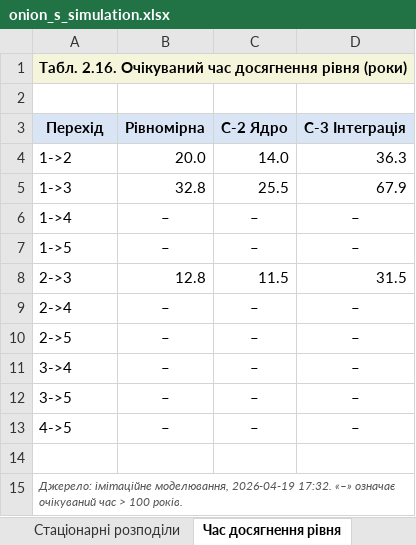
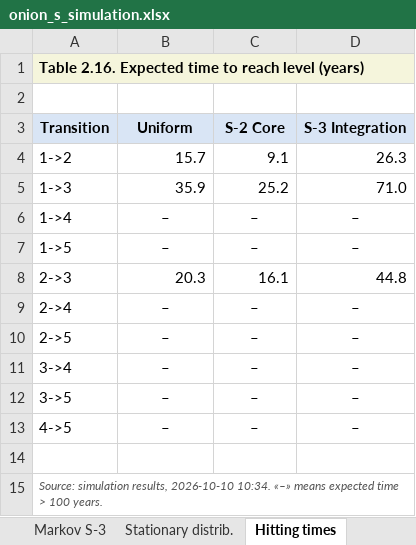
Before and after one commit to DmytroKondratiuk/IM_Onion_S, an Excel workbook: results/onion_s_simulation.xlsx, sheet Hitting times, drawn as a sheet; values as stored, in another font and other column widths than the file's, no borders; removed rows and columns are numbered as before the commit, all else as after; the diff names each change by its address in the sheet, - before the commit and + after, or states it on an @@ line.

Commit message:
sync results v1.1.0

```diff
--- a/results/onion_s_simulation.xlsx (sheet Hitting times)
+++ b/results/onion_s_simulation.xlsx (sheet Hitting times)
-sheet tab: Стаціонарні розподіли
+sheet tab: Stationary distrib.
-sheet tab: Час досягнення рівня
+sheet tab: Hitting times
-A1: Табл. 2.16. Очікуваний час досягнення рівня (роки)
+A1: Table 2.16. Expected time to reach level (years)
-row 3: Перехід | Рівномірна | С-2 Ядро | С-3 Інтеграція
+row 3: Transition | Uniform | S-2 Core | S-3 Integration
-B4: 20.0
+B4: 15.7
-C4: 14.0
+C4: 9.1
-D4: 36.3
+D4: 26.3
-B5: 32.8
+B5: 35.9
-C5: 25.5
+C5: 25.2
-D5: 67.9
+D5: 71.0
-B8: 12.8
+B8: 20.3
-C8: 11.5
+C8: 16.1
-D8: 31.5
+D8: 44.8
-A15: Джерело: імітаційне моделювання, 2026-04-19 17:32. «–» означає очікуваний час > 100 років.
+A15: Source: simulation results, 2026-10-10 10:34. «–» means expected time > 100 years.
```
Also changed, not shown: sheet Scenarios DM, sheet Heatmap J(α,δ), sheet Level distribution, sheet Scenarios ADMI, sheet Fig. ADMI trajectories, sheet Multi-horizon, 11 more sheets, other sheet tabs, charts or pictures, 16 other files.
